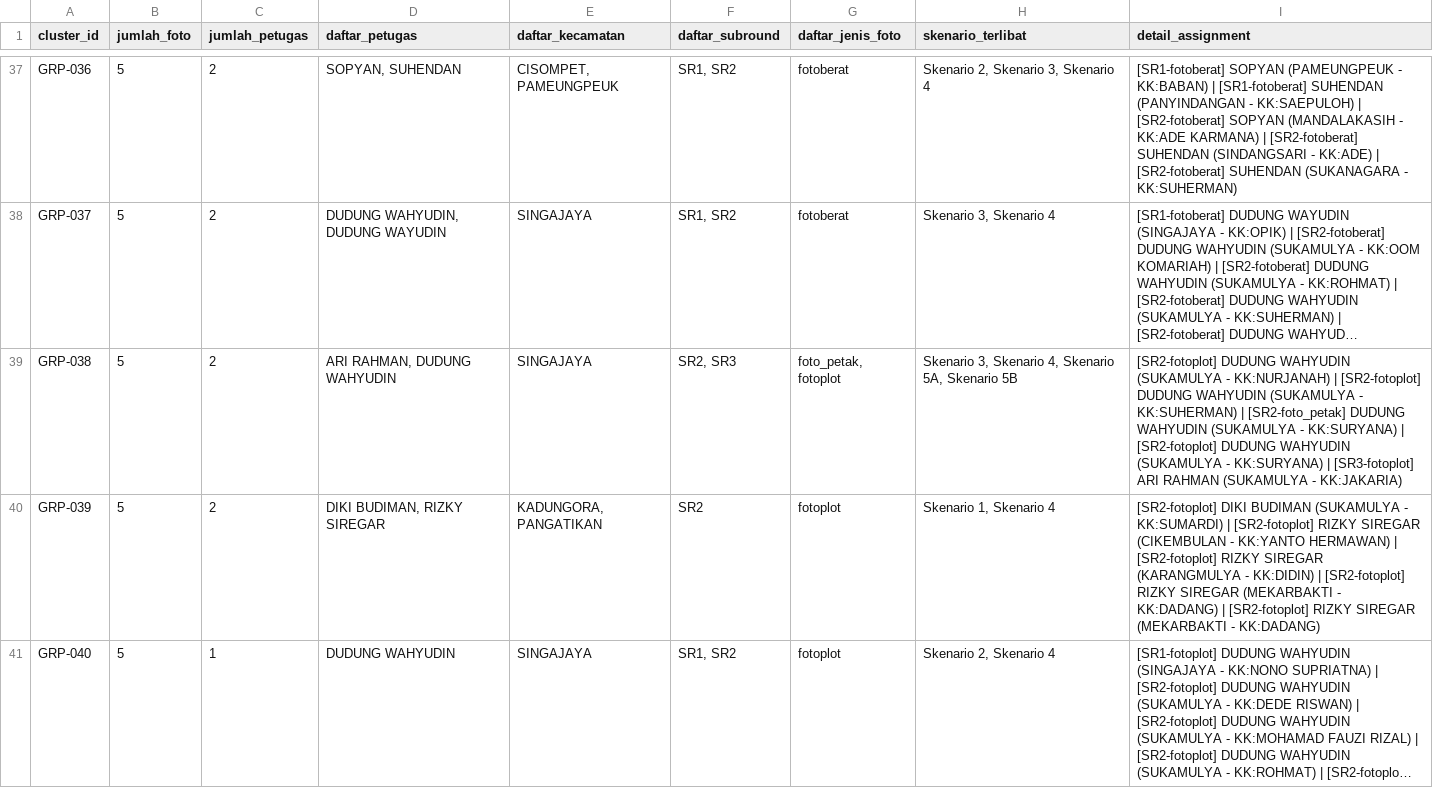
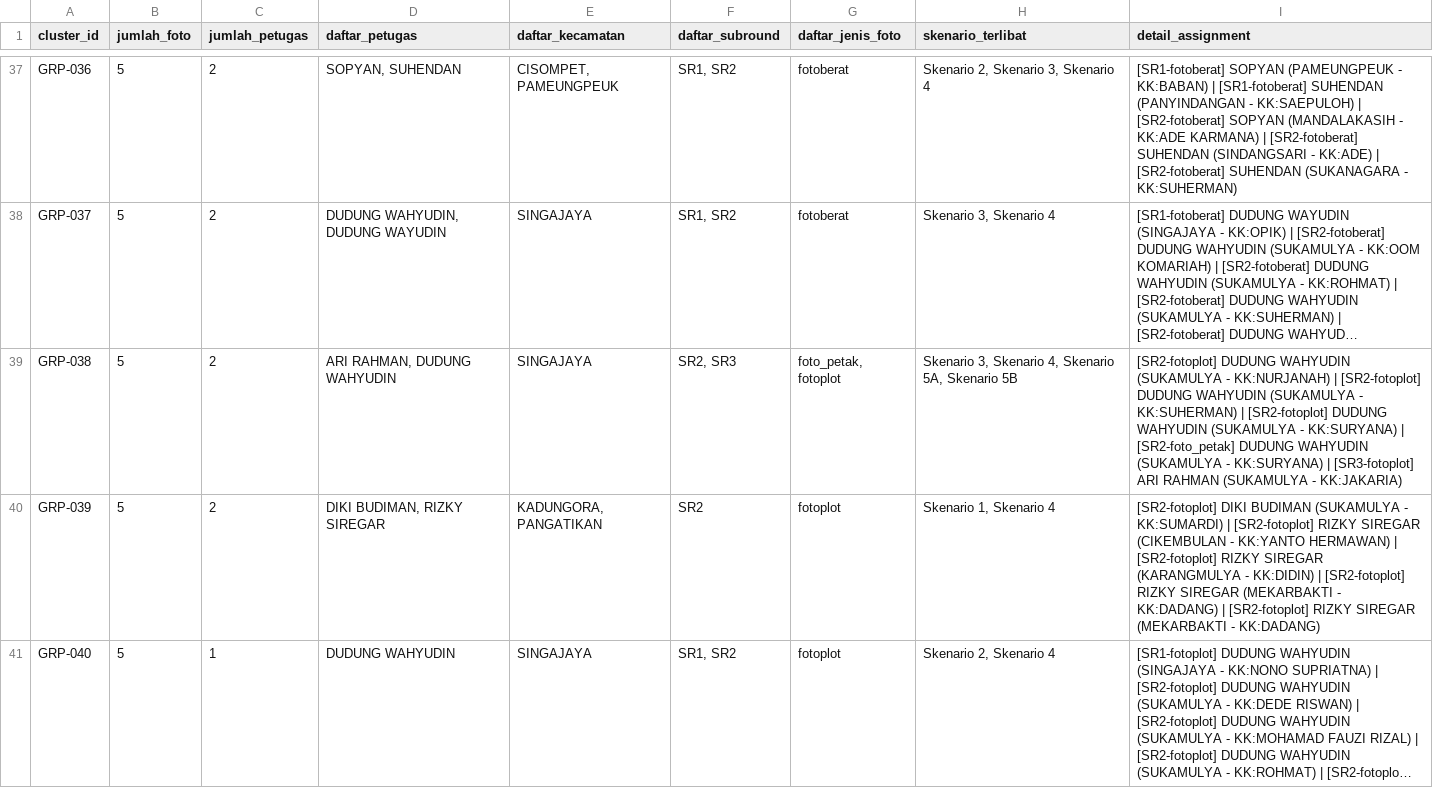
Before and after one commit to rifkymptra/monitoring-ksa, a CSV file: hasil_analisis/kelompok_cluster_duplikasi.csv, drawn as a sheet; only a part is shown, gaps mark what is left out; long unchanged cells end in …; the diff names each change by its address in the sheet, - before the commit and + after, or states it on an @@ line.

```diff
--- a/hasil_analisis/kelompok_cluster_duplikasi.csv
+++ b/hasil_analisis/kelompok_cluster_duplikasi.csv
-I39 (detail_assignment): …KK:SUHERMAN) | [SR2-foto_petak] DUDUNG WAHYUDIN (SUKAMULYA - KK:SURYANA) | [SR2-fotoplot] DUDUNG WAHYUDIN…
+I39 (detail_assignment): …KK:SUHERMAN) | [SR2-fotoplot] DUDUNG WAHYUDIN (SUKAMULYA - KK:SURYANA) | [SR2-foto_petak] DUDUNG WAHYUDIN…
```
Also changed, not shown: 8 other files.
